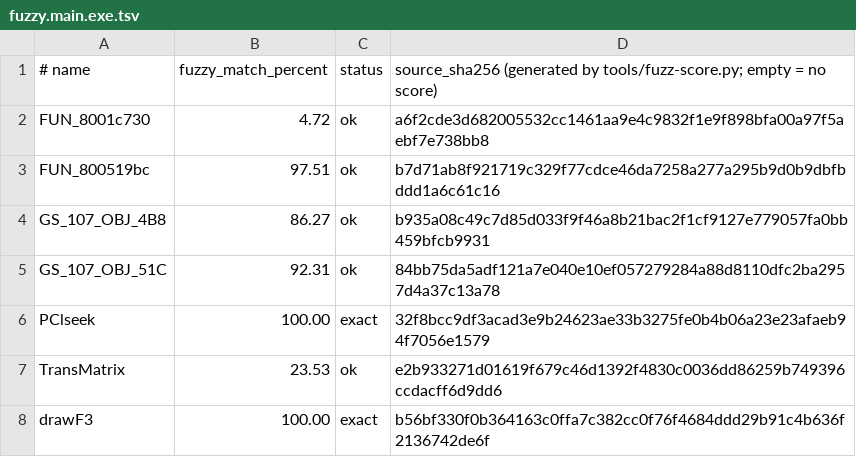
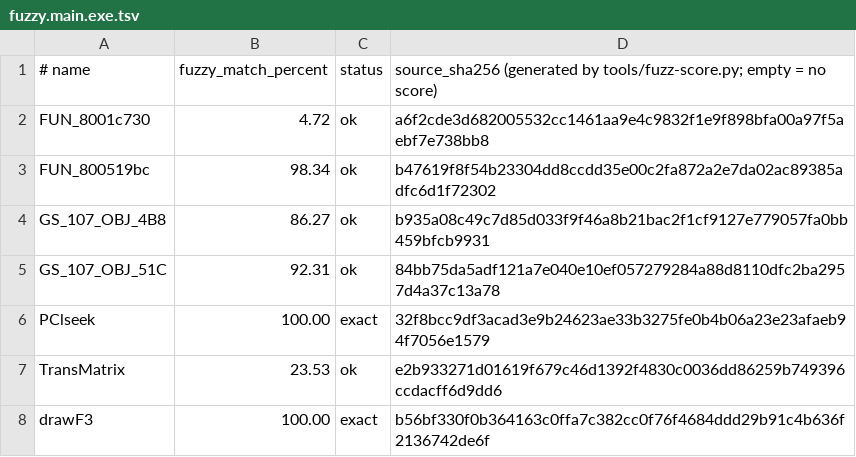
Before and after one commit to Fuuzetsu/tenchu-decomp, a TSV file: config/fuzzy.main.exe.tsv, drawn as a sheet.

```diff
--- a/config/fuzzy.main.exe.tsv
+++ b/config/fuzzy.main.exe.tsv
@@ -2,3 +2,3 @@
 FUN_8001c730	4.72	ok	a6f2cde3d682005532cc1461aa9e4c9832f1e9f898bfa00a97f5aebf7e738bb8
-FUN_800519bc	97.51	ok	b7d71ab8f921719c329f77cdce46da7258a277a295b9d0b9dbfbddd1a6c61c16
+FUN_800519bc	98.34	ok	b47619f8f54b23304dd8ccdd35e00c2fa872a2e7da02ac89385adfc6d1f72302
 GS_107_OBJ_4B8	86.27	ok	b935a08c49c7d85d033f9f46a8b21bac2f1cf9127e779057fa0bb459bfcb9931
```
Also changed, not shown: 1 other file.
